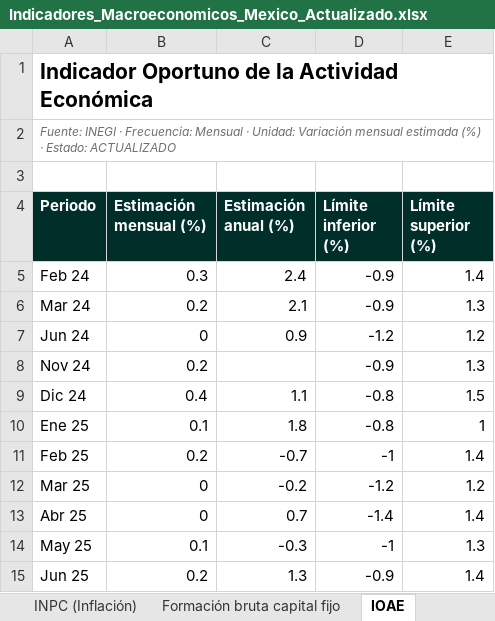
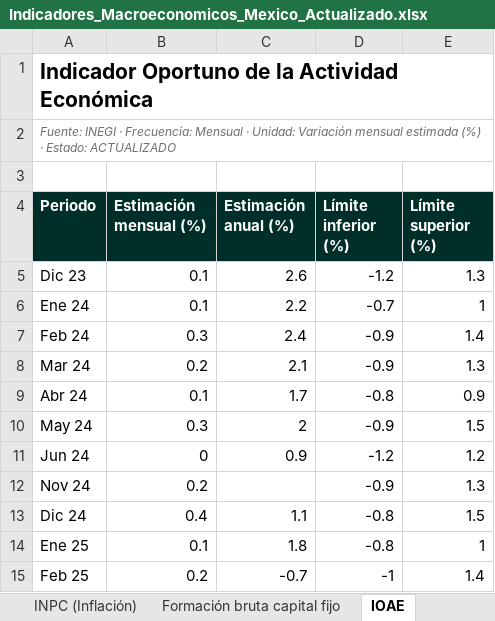
Before and after one commit to luisbuendiag/Indicadores_macroeconomicos_Mex, an Excel workbook: downloads/Indicadores_Macroeconomicos_Mexico_Actualizado.xlsx, sheet IOAE, drawn as a sheet; only a part is shown; the shorter side is filled out with more unchanged rows; values as stored, in another font and other column widths than the file's, no borders; the diff names each change by its address in the sheet, - before the commit and + after, or states it on an @@ line.

```diff
--- a/downloads/Indicadores_Macroeconomicos_Mexico_Actualizado.xlsx (sheet IOAE)
+++ b/downloads/Indicadores_Macroeconomicos_Mexico_Actualizado.xlsx (sheet IOAE)
+row 5: Dic 23 | 0.1 | 2.6 | -1.2 | 1.3
+row 6: Ene 24 | 0.1 | 2.2 | -0.7 | 1
+row 9: Abr 24 | 0.1 | 1.7 | -0.8 | 0.9
+row 10: May 24 | 0.3 | 2 | -0.9 | 1.5
```
Also changed, not shown: sheet Balanza comercial, sheet Control de actualizaciones, sheet Síntesis de coyuntura, sheet Metodología y fuentes, other sheet tabs, charts or pictures, downloads/indicadores/CONSUMO/CONSUMO_datos.xlsx, downloads/indicadores/IOAE/IOAE_datos.xlsx, 49 other files.
